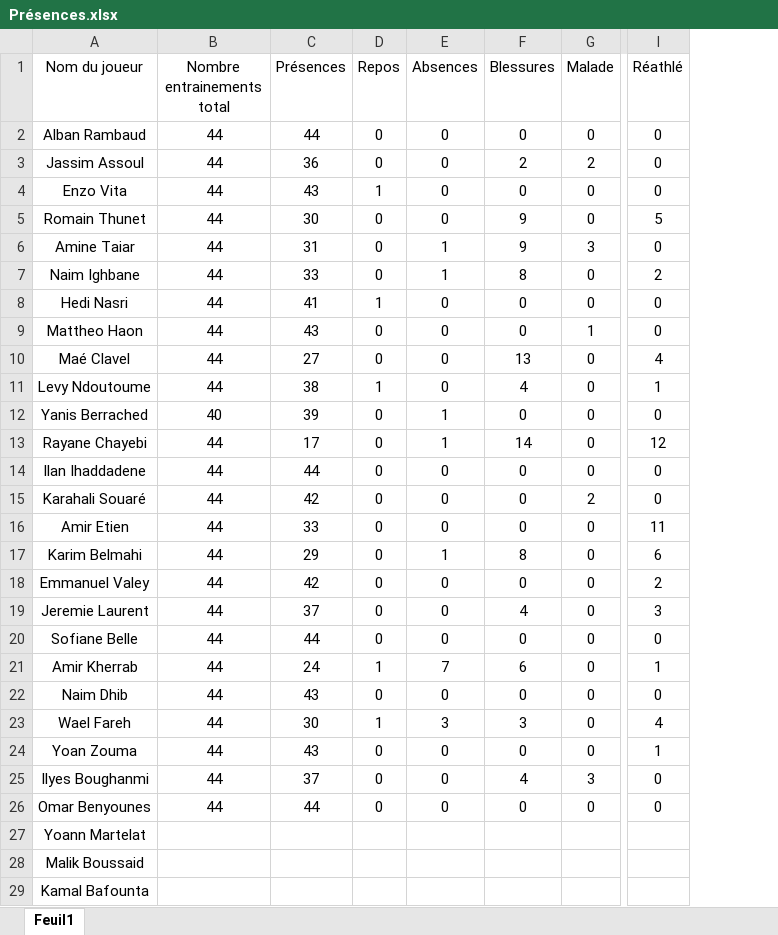
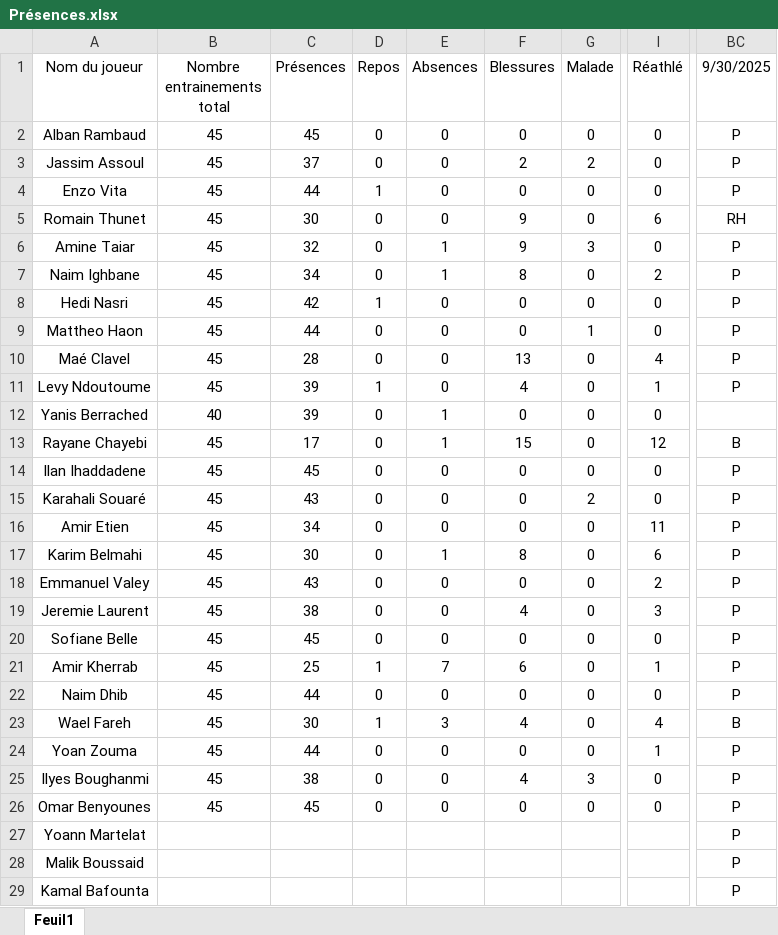
Before and after one commit to Chris15100/lld-app, an Excel workbook: data/Présences.xlsx, sheet Feuil1, drawn as a sheet; only a part is shown, gaps mark what is left out; values as stored, in another font and other column widths than the file's, no borders; conditional formats not drawn; the diff names each change by its address in the sheet, - before the commit and + after, or states it on an @@ line.

```diff
--- a/data/Présences.xlsx (sheet Feuil1)
+++ b/data/Présences.xlsx (sheet Feuil1)
+column BC (9/30/2025), rows 2-29: P | P | P | RH | P | P | P | P | P | P |  | B | P | P | P | P | P | P | P | P | P | B | P | P | P | P | P | P
-B2:B11 (Nombre entrainements total): 44
+B2:B11 (Nombre entrainements total): 45
-C2 (Présences): 44
+C2 (Présences): 45
-C3 (Présences): 36
+C3 (Présences): 37
-C4 (Présences): 43
+C4 (Présences): 44
-I5 (Réathlé): 5
+I5 (Réathlé): 6
-C6 (Présences): 31
+C6 (Présences): 32
-C7 (Présences): 33
+C7 (Présences): 34
-C8 (Présences): 41
+C8 (Présences): 42
-C9 (Présences): 43
+C9 (Présences): 44
-C10 (Présences): 27
+C10 (Présences): 28
-C11 (Présences): 38
+C11 (Présences): 39
-B13:B26 (Nombre entrainements total): 44
+B13:B26 (Nombre entrainements total): 45
-F13 (Blessures): 14
+F13 (Blessures): 15
-C14 (Présences): 44
+C14 (Présences): 45
-C15 (Présences): 42
+C15 (Présences): 43
-C16 (Présences): 33
+C16 (Présences): 34
-C17 (Présences): 29
+C17 (Présences): 30
-C18 (Présences): 42
+C18 (Présences): 43
-C19 (Présences): 37
+C19 (Présences): 38
-C20 (Présences): 44
+C20 (Présences): 45
-C21 (Présences): 24
+C21 (Présences): 25
-C22 (Présences): 43
+C22 (Présences): 44
-F23 (Blessures): 3
+F23 (Blessures): 4
-C24 (Présences): 43
+C24 (Présences): 44
-C25 (Présences): 37
+C25 (Présences): 38
-C26 (Présences): 44
+C26 (Présences): 45
```
Also changed, not shown: data/DonneesGPSPropres.xlsx, data/Wellness.xlsx.
